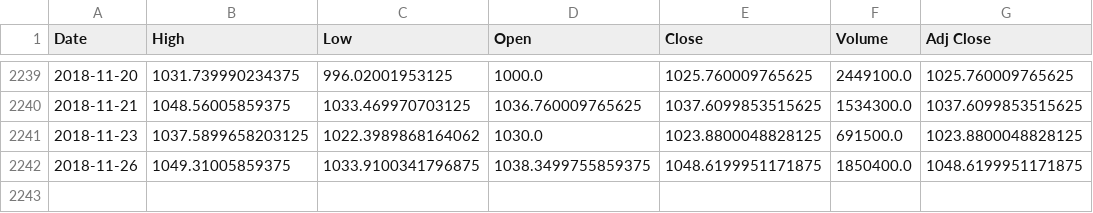
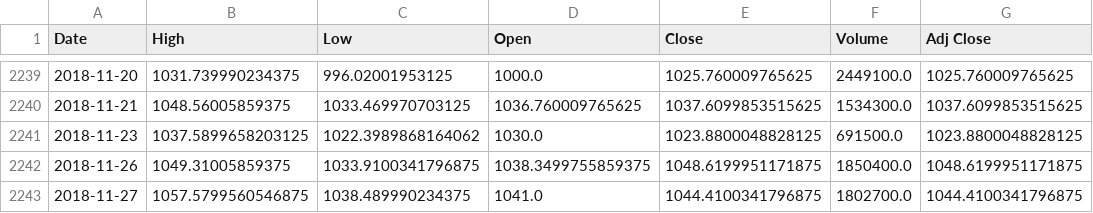
Before and after one commit to Apomithys/NN-CFDT, a CSV file: goog.csv, drawn as a sheet; only a part is shown, gaps mark what is left out.

```diff
--- a/goog.csv
+++ b/goog.csv
@@ -2242 +2242,2 @@ Date,High,Low,Open,Close,Volume,Adj Close
 2018-11-26,1049.31005859375,1033.9100341796875,1038.3499755859375,1048.6199951171875,1850400.0,1048.6199951171875
+2018-11-27,1057.5799560546875,1038.489990234375,1041.0,1044.4100341796875,1802700.0,1044.4100341796875
```
Also changed, not shown: NNGOOG91.csv, 4 other files.
